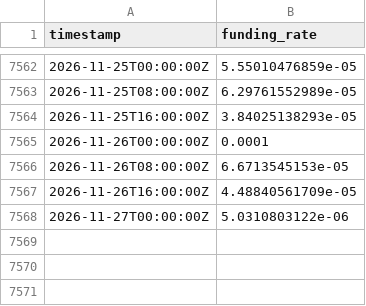
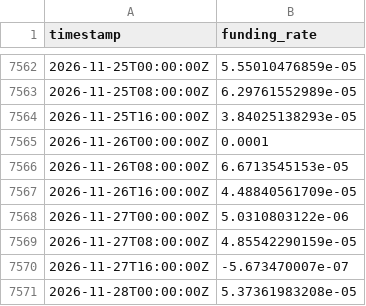
Before and after one commit to PXLabs-code/crypto-market-indicators, a CSV file: data/btc/funding_rates.csv, drawn as a sheet; only a part is shown, gaps mark what is left out; the diff names each change by its address in the sheet, - before the commit and + after, or states it on an @@ line.

```diff
--- a/data/btc/funding_rates.csv
+++ b/data/btc/funding_rates.csv
+row 7569: 2026-11-27T08:00:00Z | 4.85542290159e-05
+row 7570: 2026-11-27T16:00:00Z | -5.673470007e-07
+row 7571: 2026-11-28T00:00:00Z | 5.37361983208e-05
```
Also changed, not shown: data/btc/mvrv.csv, data/btc/spot_ohlcv.csv, 4 other files.
